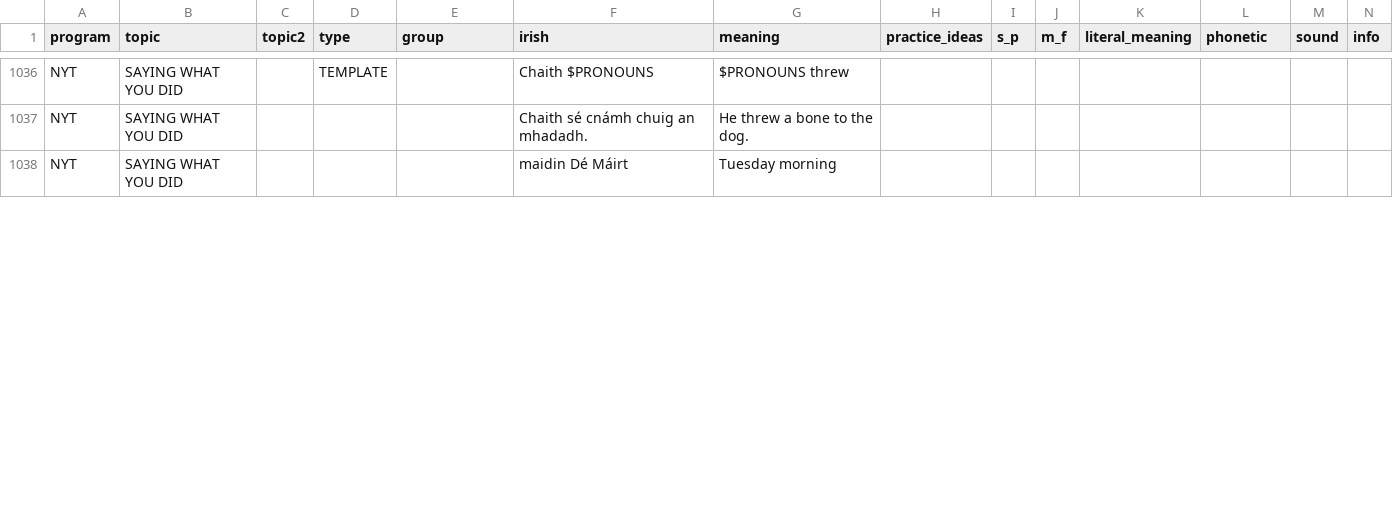
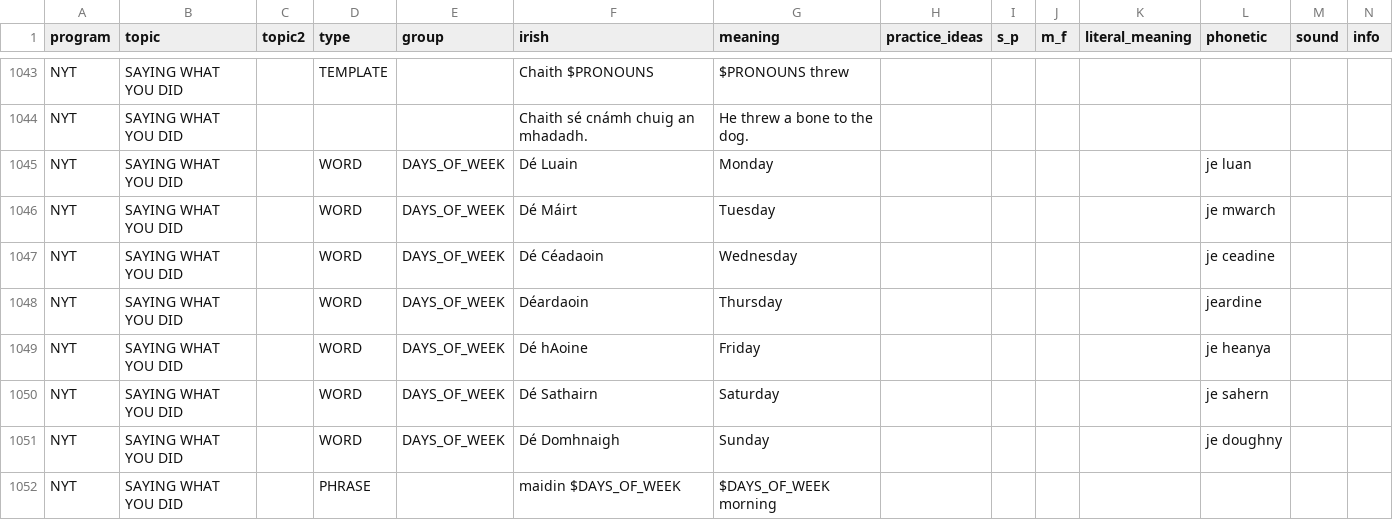
Before and after one commit to michaelw730/irish, a CSV file: vocab.csv, drawn as a sheet; only a part is shown, gaps mark what is left out; the diff covers the shown part only.

```diff
--- a/vocab.csv
+++ b/vocab.csv
@@ -1037,2 +1044,9 @@ NYT	SAYING WHAT YOU DID		TEMPLATE		Chaith $PRONOUNS	$PRONOUNS threw
 NYT	SAYING WHAT YOU DID				Chaith sé cnámh chuig an mhadadh.	He threw a bone to the dog.							
-NYT	SAYING WHAT YOU DID				maidin Dé Máirt	Tuesday morning							
+NYT	SAYING WHAT YOU DID		WORD	DAYS_OF_WEEK	Dé Luain	Monday					je luan		
+NYT	SAYING WHAT YOU DID		WORD	DAYS_OF_WEEK	Dé Máirt	Tuesday					je mwarch		
+NYT	SAYING WHAT YOU DID		WORD	DAYS_OF_WEEK	Dé Céadaoin	Wednesday					je ceadine		
+NYT	SAYING WHAT YOU DID		WORD	DAYS_OF_WEEK	Déardaoin	Thursday					jeardine		
+NYT	SAYING WHAT YOU DID		WORD	DAYS_OF_WEEK	Dé hAoine	Friday					je heanya		
+NYT	SAYING WHAT YOU DID		WORD	DAYS_OF_WEEK	Dé Sathairn	Saturday					je sahern		
+NYT	SAYING WHAT YOU DID		WORD	DAYS_OF_WEEK	Dé Domhnaigh	Sunday					je doughny		
+NYT	SAYING WHAT YOU DID		PHRASE		maidin $DAYS_OF_WEEK	$DAYS_OF_WEEK morning							
```
Also changed, not shown: 10 added rows and 12 edited cells elsewhere in this file, 1 other file.
